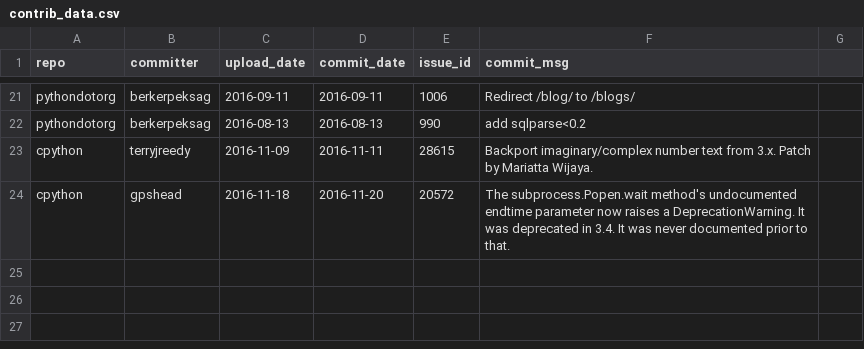
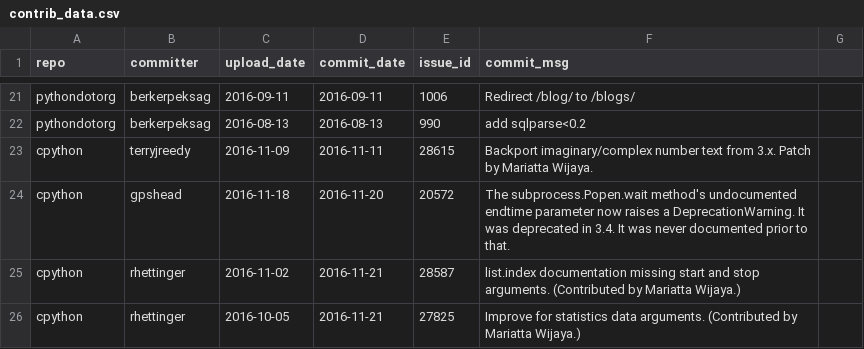
Before and after one commit to Mariatta/mariatta-archived, a CSV file: contrib_data.csv, drawn as a sheet; only a part is shown, gaps mark what is left out.

Commit message:
add data for nov 21

```diff
--- a/contrib_data.csv
+++ b/contrib_data.csv
@@ -24 +24,3 @@ cpython,terryjreedy,2016-11-09,2016-11-11,28615,Backport imaginary/complex numbe
 cpython,gpshead,2016-11-18,2016-11-20,20572,The subprocess.Popen.wait method's undocumented endtime parameter now raises a DeprecationWarning. It was deprecated in 3.4. It was never documented prior to that.
+cpython,rhettinger,2016-11-02,2016-11-21,28587,list.index documentation missing start and stop arguments. (Contributed by Mariatta Wijaya.)
+cpython,rhettinger,2016-10-05,2016-11-21,27825,Improve for statistics data arguments. (Contributed by Mariatta Wijaya.)
```
Also changed, not shown: 1 other file.
